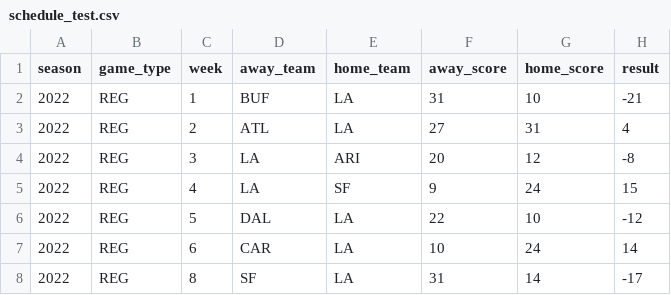
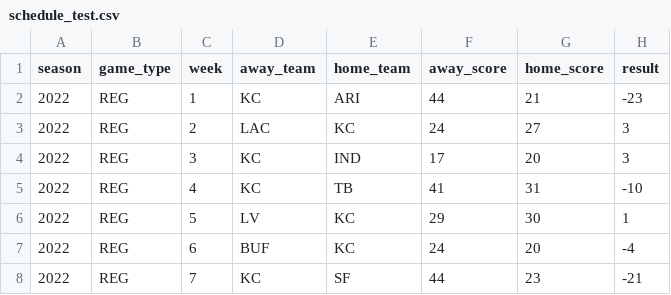
Before and after one commit to Josephhero/test_actions, a CSV file: schedule_test.csv, drawn as a sheet; only a part is shown; the diff covers the shown part only.

```diff
--- a/schedule_test.csv
+++ b/schedule_test.csv
@@ -1,8 +1,8 @@
 season,game_type,week,away_team,home_team,away_score,home_score,result
-2022,REG,1,BUF,LA,31,10,-21
-2022,REG,2,ATL,LA,27,31,4
-2022,REG,3,LA,ARI,20,12,-8
-2022,REG,4,LA,SF,9,24,15
-2022,REG,5,DAL,LA,22,10,-12
-2022,REG,6,CAR,LA,10,24,14
-2022,REG,8,SF,LA,31,14,-17
+2022,REG,1,KC,ARI,44,21,-23
+2022,REG,2,LAC,KC,24,27,3
+2022,REG,3,KC,IND,17,20,3
+2022,REG,4,KC,TB,41,31,-10
+2022,REG,5,LV,KC,29,30,1
+2022,REG,6,BUF,KC,24,20,-4
+2022,REG,7,KC,SF,44,23,-21
```
Also changed, not shown: 3 added rows and 42 edited cells elsewhere in this file.
